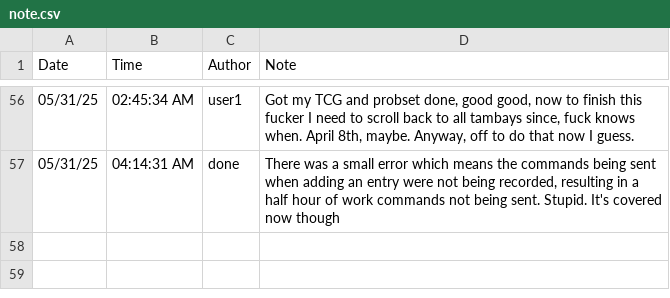
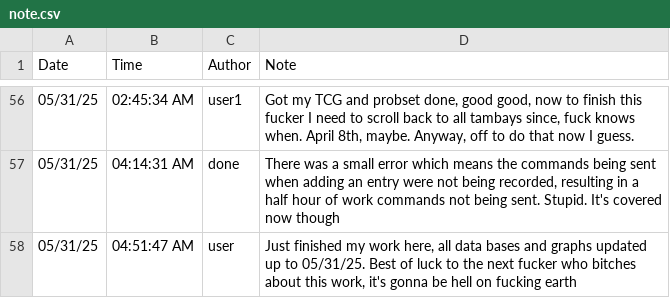
Before and after one commit to silvernuke911/Tambay-Tracker, a CSV file: TambayTracker2.0/notes/note.csv, drawn as a sheet; only a part is shown, gaps mark what is left out.

```diff
--- a/TambayTracker2.0/notes/note.csv
+++ b/TambayTracker2.0/notes/note.csv
@@ -57 +57,2 @@ Date,Time,Author,Note
 05/31/25,04:14:31 AM,done,"There was a small error which means the commands being sent when adding an entry were not being recorded, resulting in a half hour of work commands not being sent. Stupid. It's covered now though"
+05/31/25,04:51:47 AM,user,"Just finished my work here, all data bases and graphs updated up to 05/31/25. Best of luck to the next fucker who bitches about this work, it's gonna be hell on fucking earth"
```
Also changed, not shown: TambayTracker2.0/cmdlogs/cmdlogs.csv, TambayTracker2.0/data/raw_data.csv, 14 other files.
